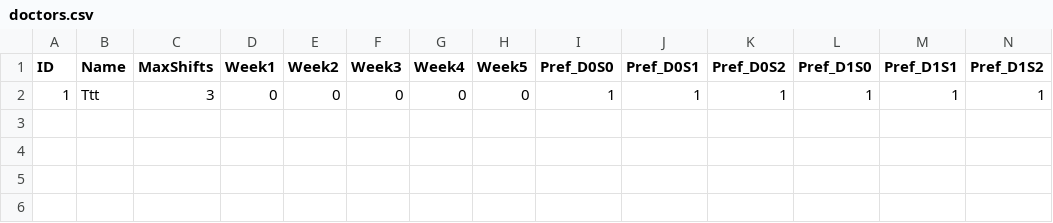
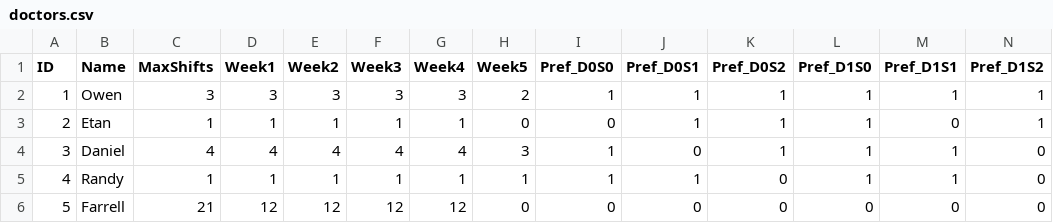
Before and after one commit to rifkiiiafdd/Employee-Shifting, a CSV file: data/doctors.csv, drawn as a sheet; only a part is shown; rows hold the shown columns only; the diff names each change by its address in the sheet, - before the commit and + after, or states it on an @@ line.

```diff
--- a/data/doctors.csv
+++ b/data/doctors.csv
-B2 (Name): Ttt
+B2 (Name): Owen
-D2 (Week1): 0
+D2 (Week1): 3
-E2 (Week2): 0
+E2 (Week2): 3
-F2 (Week3): 0
+F2 (Week3): 3
-G2 (Week4): 0
+G2 (Week4): 3
-H2 (Week5): 0
+H2 (Week5): 2
+row 3: 2 | Etan | 1 | 1 | 1 | 1 | 1 | 0 | 0 | 1 | 1 | 1 | 0 | 1
+row 4: 3 | Daniel | 4 | 4 | 4 | 4 | 4 | 3 | 1 | 0 | 1 | 1 | 1 | 0
+row 5: 4 | Randy | 1 | 1 | 1 | 1 | 1 | 1 | 1 | 1 | 0 | 1 | 1 | 0
+row 6: 5 | Farrell | 21 | 12 | 12 | 12 | 12 | 0 | 0 | 0 | 0 | 0 | 0 | 0
```
Also changed, not shown: data/schedule.csv, 13 other files.
